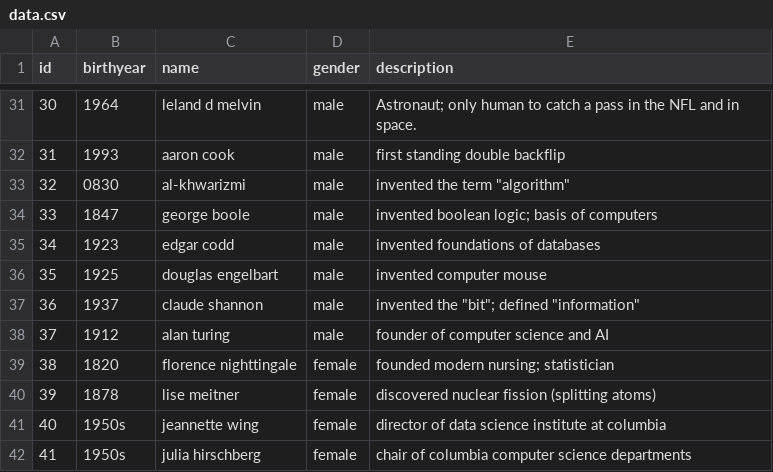
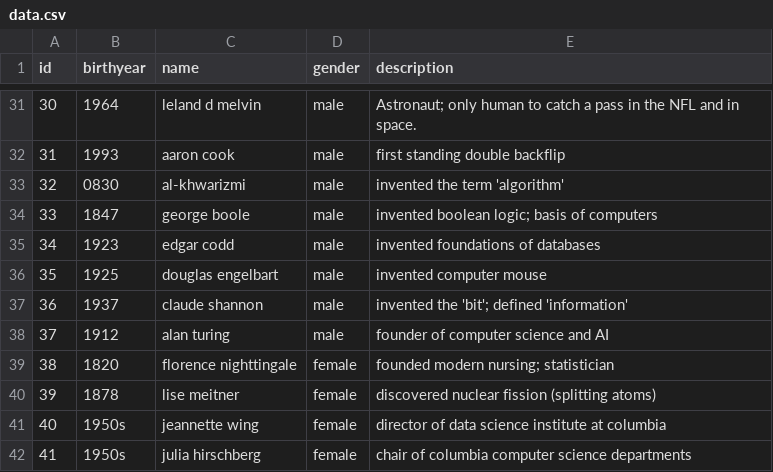
Before and after one commit to booomji/humanqueryprocessing, a CSV file: data.csv, drawn as a sheet; only a part is shown, gaps mark what is left out.

Commit message:
fix data

```diff
--- a/data.csv
+++ b/data.csv
@@ -32,3 +32,3 @@ id,birthyear,name,gender,description
 31,1993,aaron cook,male,first standing double backflip
-32,0830,al-khwarizmi,male,invented the term "algorithm"
+32,0830,al-khwarizmi,male,invented the term 'algorithm'
 33,1847,george boole,male,invented boolean logic; basis of computers
@@ -36,3 +36,3 @@ id,birthyear,name,gender,description
 35,1925,douglas engelbart,male,invented computer mouse
-36,1937,claude shannon,male,invented the "bit"; defined "information"
+36,1937,claude shannon,male,invented the 'bit'; defined 'information'
 37,1912,alan turing,male,founder of computer science and AI
```
